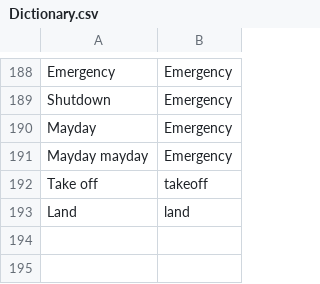
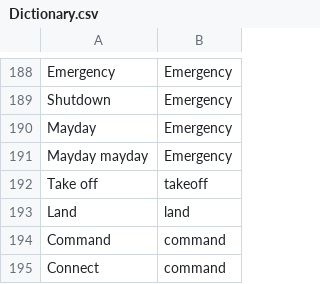
Before and after one commit to asiridissa/TelloCLI, a CSV file: TelloControl/Dictionary.csv, drawn as a sheet; only a part is shown, gaps mark what is left out.

Commit message:
connect command added

```diff
--- a/TelloControl/Dictionary.csv
+++ b/TelloControl/Dictionary.csv
@@ -193 +193,3 @@
 "Land","land"
+"Command","command"
+"Connect","command"
```
